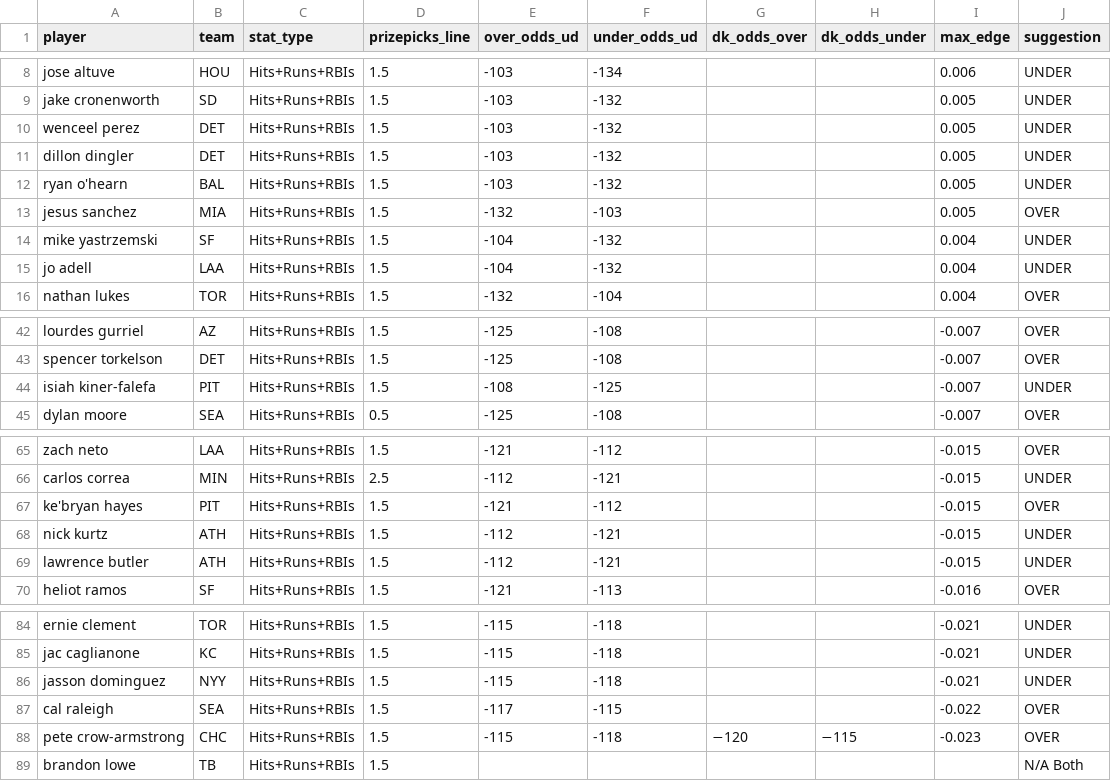
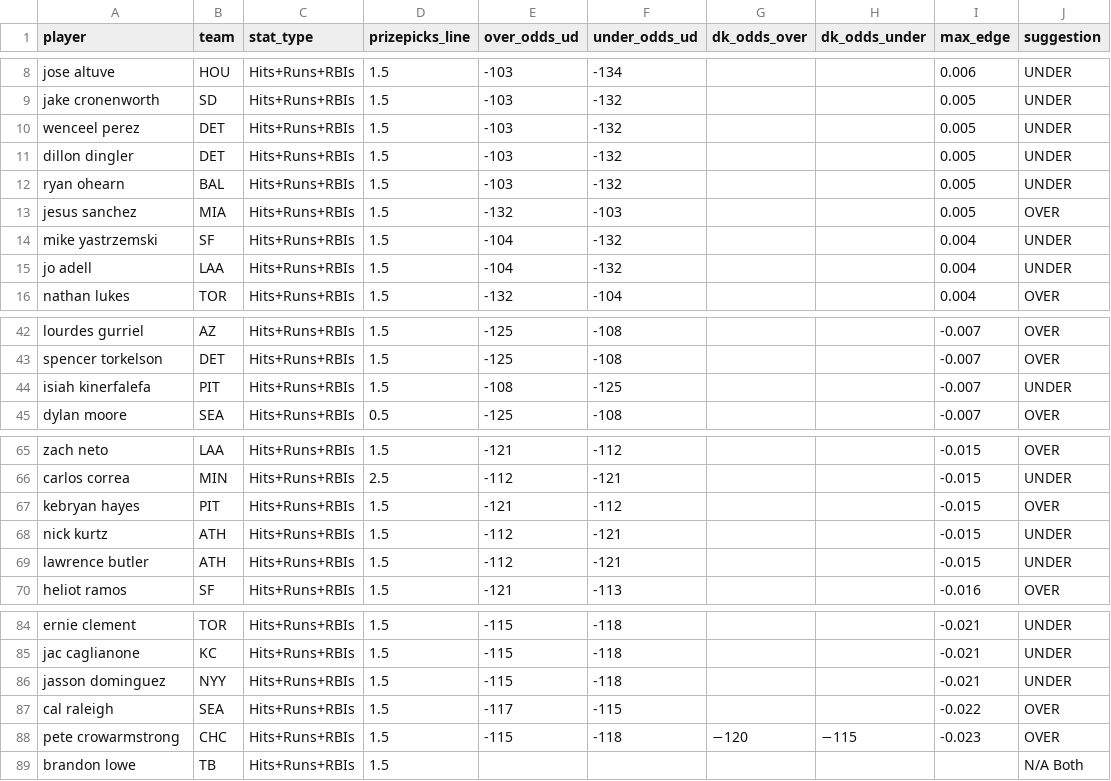
Before and after one commit to atharva-ketkar1/mlb_batting_ev_finder, a CSV file: best_picks/best_batter_picks_2025-07-17.csv, drawn as a sheet; only a part is shown, gaps mark what is left out.

```diff
--- a/best_picks/best_batter_picks_2025-07-17.csv
+++ b/best_picks/best_batter_picks_2025-07-17.csv
@@ -11,3 +11,3 @@ wenceel perez,DET,Hits+Runs+RBIs,1.5,-103,-132,,,0.005,UNDER
 dillon dingler,DET,Hits+Runs+RBIs,1.5,-103,-132,,,0.005,UNDER
-ryan o'hearn,BAL,Hits+Runs+RBIs,1.5,-103,-132,,,0.005,UNDER
+ryan ohearn,BAL,Hits+Runs+RBIs,1.5,-103,-132,,,0.005,UNDER
 jesus sanchez,MIA,Hits+Runs+RBIs,1.5,-132,-103,,,0.005,OVER
@@ -43,3 +43,3 @@ lourdes gurriel,AZ,Hits+Runs+RBIs,1.5,-125,-108,,,-0.007,OVER
 spencer torkelson,DET,Hits+Runs+RBIs,1.5,-125,-108,,,-0.007,OVER
-isiah kiner-falefa,PIT,Hits+Runs+RBIs,1.5,-108,-125,,,-0.007,UNDER
+isiah kinerfalefa,PIT,Hits+Runs+RBIs,1.5,-108,-125,,,-0.007,UNDER
 dylan moore,SEA,Hits+Runs+RBIs,0.5,-125,-108,,,-0.007,OVER
@@ -66,3 +66,3 @@ zach neto,LAA,Hits+Runs+RBIs,1.5,-121,-112,,,-0.015,OVER
 carlos correa,MIN,Hits+Runs+RBIs,2.5,-112,-121,,,-0.015,UNDER
-ke'bryan hayes,PIT,Hits+Runs+RBIs,1.5,-121,-112,,,-0.015,OVER
+kebryan hayes,PIT,Hits+Runs+RBIs,1.5,-121,-112,,,-0.015,OVER
 nick kurtz,ATH,Hits+Runs+RBIs,1.5,-112,-121,,,-0.015,UNDER
@@ -87,3 +87,3 @@ jasson dominguez,NYY,Hits+Runs+RBIs,1.5,-115,-118,,,-0.021,UNDER
 cal raleigh,SEA,Hits+Runs+RBIs,1.5,-117,-115,,,-0.022,OVER
-pete crow-armstrong,CHC,Hits+Runs+RBIs,1.5,-115,-118,−120,−115,-0.023,OVER
+pete crowarmstrong,CHC,Hits+Runs+RBIs,1.5,-115,-118,−120,−115,-0.023,OVER
 brandon lowe,TB,Hits+Runs+RBIs,1.5,,,,,,N/A Both
```
Also changed, not shown: best_picks/best_batter_picks_2025-07-13.csv, 2 other files.
